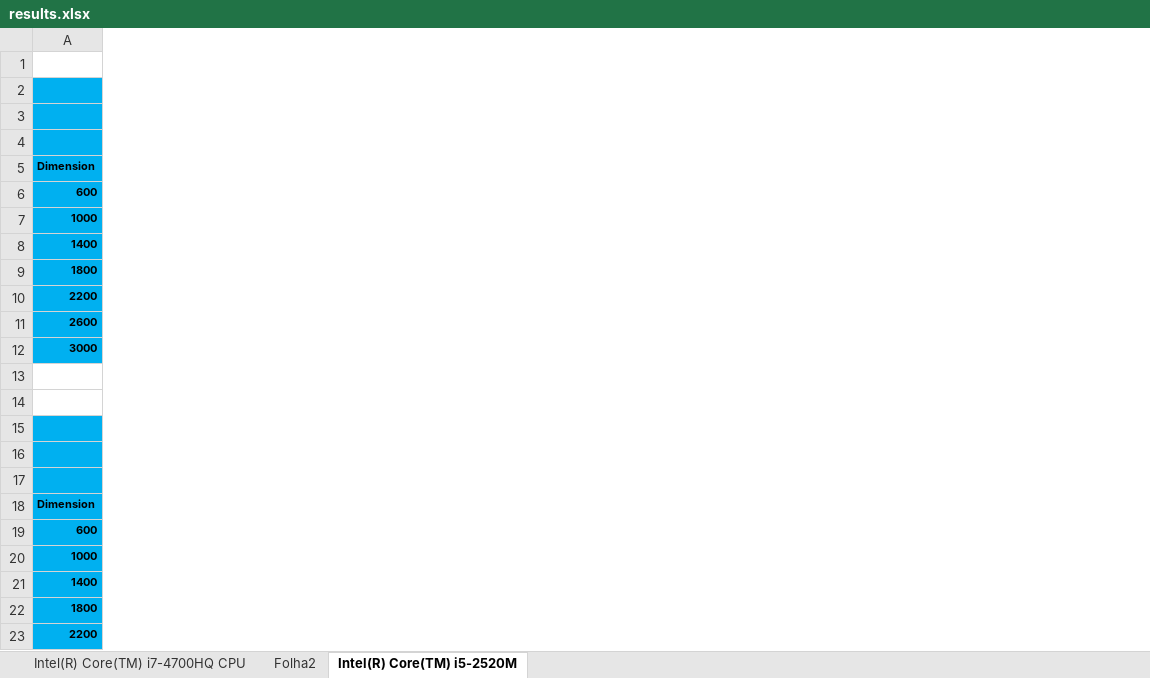
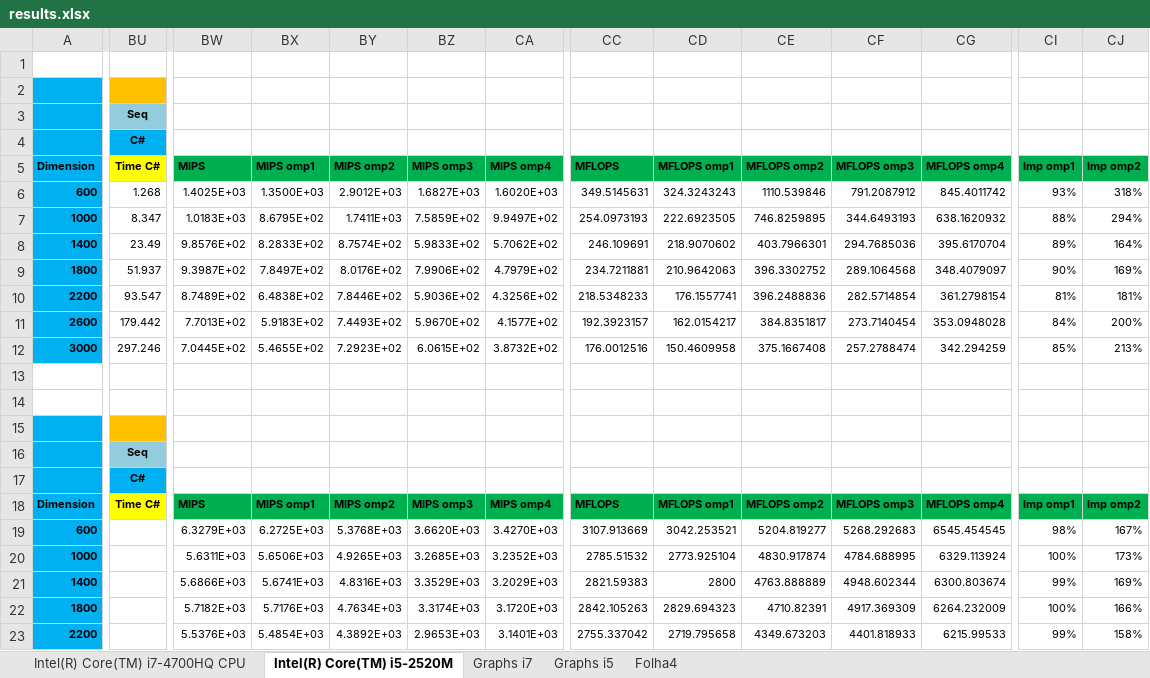
Before and after one commit to joaofpereira/feup-cpar, an Excel workbook: project-1/exercises/results.xlsx, sheet Intel(R) Core(TM) i5-2520M, drawn as a sheet; only a part is shown, gaps mark what is left out; values as stored, in another font and other column widths than the file's, no borders; the diff covers the shown part only; the diff names each change by its address in the sheet, - before the commit and + after, or states it on an @@ line.

Commit message:
more graphs

```diff
--- a/project-1/exercises/results.xlsx (sheet Intel(R) Core(TM) i5-2520M)
+++ b/project-1/exercises/results.xlsx (sheet Intel(R) Core(TM) i5-2520M)
-sheet tab: Folha2
+sheet tab: Graphs i7
+sheet tab: Graphs i5
+sheet tab: Folha4
+column BU (Time C#), rows 3-4: Seq | C#; rows 6-18: 1.268 | 8.347 | 23.49 | 51.937 | 93.547 | 179.442 | 297.246 |  |  |  | Seq | C# | Time C#
+column BW (MIPS), rows 6-23: 1.4025E+03 | 1.0183E+03 | 9.8576E+02 | 9.3987E+02 | 8.7489E+02 | 7.7013E+02 | 7.0445E+02 |  |  |  |  |  | MIPS | 6.3279E+03 | 5.6311E+03 | 5.6866E+03 | 5.7182E+03 | 5.5376E+03
+column BX (MIPS omp1), rows 6-23: 1.3500E+03 | 8.6795E+02 | 8.2833E+02 | 7.8497E+02 | 6.4838E+02 | 5.9183E+02 | 5.4655E+02 |  |  |  |  |  | MIPS omp1 | 6.2725E+03 | 5.6506E+03 | 5.6741E+03 | 5.7176E+03 | 5.4854E+03
+column BY (MIPS omp2), rows 6-23: 2.9012E+03 | 1.7411E+03 | 8.7574E+02 | 8.0176E+02 | 7.8446E+02 | 7.4493E+02 | 7.2923E+02 |  |  |  |  |  | MIPS omp2 | 5.3768E+03 | 4.9265E+03 | 4.8316E+03 | 4.7634E+03 | 4.3892E+03
+column BZ (MIPS omp3), rows 6-23: 1.6827E+03 | 7.5859E+02 | 5.9833E+02 | 7.9906E+02 | 5.9036E+02 | 5.9670E+02 | 6.0615E+02 |  |  |  |  |  | MIPS omp3 | 3.6620E+03 | 3.2685E+03 | 3.3529E+03 | 3.3174E+03 | 2.9653E+03
+column CA (MIPS omp4), rows 6-23: 1.6020E+03 | 9.9497E+02 | 5.7062E+02 | 4.7979E+02 | 4.3256E+02 | 4.1577E+02 | 3.8732E+02 |  |  |  |  |  | MIPS omp4 | 3.4270E+03 | 3.2352E+03 | 3.2029E+03 | 3.1720E+03 | 3.1401E+03
+column CC (MFLOPS), rows 6-23: 349.5145631 | 254.0973193 | 246.109691 | 234.7211881 | 218.5348233 | 192.3923157 | 176.0012516 |  |  |  |  |  | MFLOPS | 3107.913669 | 2785.51532 | 2821.59383 | 2842.105263 | 2755.337042
+column CD (MFLOPS omp1), rows 6-23: 324.3243243 | 222.6923505 | 218.9070602 | 210.9642063 | 176.1557741 | 162.0154217 | 150.4609958 |  |  |  |  |  | MFLOPS omp1 | 3042.253521 | 2773.925104 | 2800 | 2829.694323 | 2719.795658
+column CE (MFLOPS omp2), rows 6-23: 1110.539846 | 746.8259895 | 403.7966301 | 396.3302752 | 396.2488836 | 384.8351817 | 375.1667408 |  |  |  |  |  | MFLOPS omp2 | 5204.819277 | 4830.917874 | 4763.888889 | 4710.82391 | 4349.673203
+column CF (MFLOPS omp3), rows 6-23: 791.2087912 | 344.6493193 | 294.7685036 | 289.1064568 | 282.5714854 | 273.7140454 | 257.2788474 |  |  |  |  |  | MFLOPS omp3 | 5268.292683 | 4784.688995 | 4948.602344 | 4917.369309 | 4401.818933
+column CG (MFLOPS omp4), rows 6-23: 845.4011742 | 638.1620932 | 395.6170704 | 348.4079097 | 361.2798154 | 353.0948028 | 342.294259 |  |  |  |  |  | MFLOPS omp4 | 6545.454545 | 6329.113924 | 6300.803674 | 6264.232009 | 6215.99533
+column CI (Imp omp1), rows 6-23: 93% | 88% | 89% | 90% | 81% | 84% | 85% |  |  |  |  |  | Imp omp1 | 98% | 100% | 99% | 100% | 99%
+column CJ (Imp omp2), rows 6-23: 318% | 294% | 164% | 169% | 181% | 200% | 213% |  |  |  |  |  | Imp omp2 | 167% | 173% | 169% | 166% | 158%
```
Also changed, not shown: 17 added columns and 50 edited cells elsewhere in this sheet, sheet Intel(R) Core(TM) i7-4700HQ CPU, charts or pictures.
